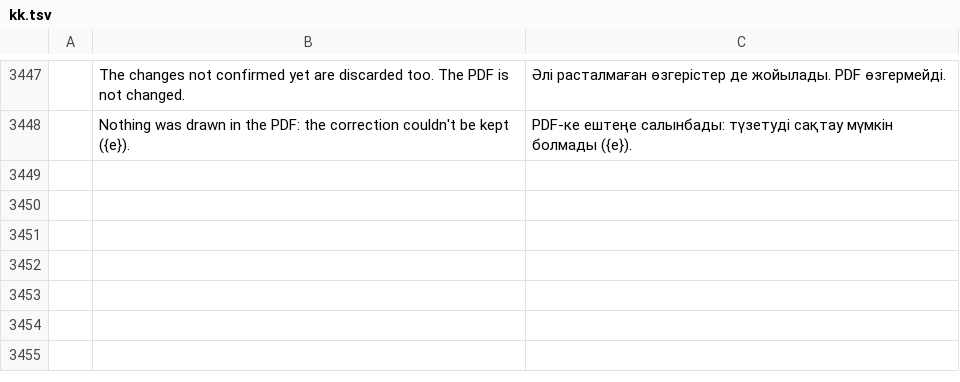
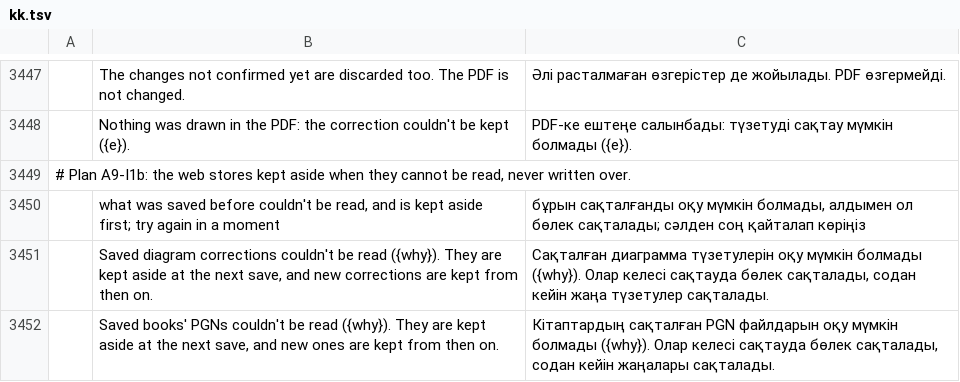
Before and after one commit to DarcioAlberico/pdfcraft-xadrez, a TSV file: crates/ui-egui/src/i18n/kk.tsv, drawn as a sheet; only a part is shown, gaps mark what is left out; the diff names each change by its address in the sheet, - before the commit and + after, or states it on an @@ line.

```diff
--- a/crates/ui-egui/src/i18n/kk.tsv
+++ b/crates/ui-egui/src/i18n/kk.tsv
+row 3449: # Plan A9-I1b: the web stores kept aside when they cannot be read, never written over.
+row 3450:  | what was saved before couldn't be read, and is kept aside first; try again in a moment | бұрын сақталғанды оқу мүмкін болмады, алдымен ол бөлек сақталады; сәлден соң қайталап көріңіз
+row 3451:  | Saved diagram corrections couldn't be read ({why}). They are kept aside at the next save, and new corrections are kept from then on. | Сақталған диаграмма түзетулерін оқу мүмкін болмады ({why}). Олар келесі сақтауда бөлек сақталады, содан кейін жаңа түзетулер сақталады.
+row 3452:  | Saved books' PGNs couldn't be read ({why}). They are kept aside at the next save, and new ones are kept from then on. | Кітаптардың сақталған PGN файлдарын оқу мүмкін болмады ({why}). Олар келесі сақтауда бөлек сақталады, содан кейін жаңалары сақталады.
```
Also changed, not shown: crates/ui-egui/src/i18n/ar.tsv, crates/ui-egui/src/i18n/bg.tsv, 37 other files.
